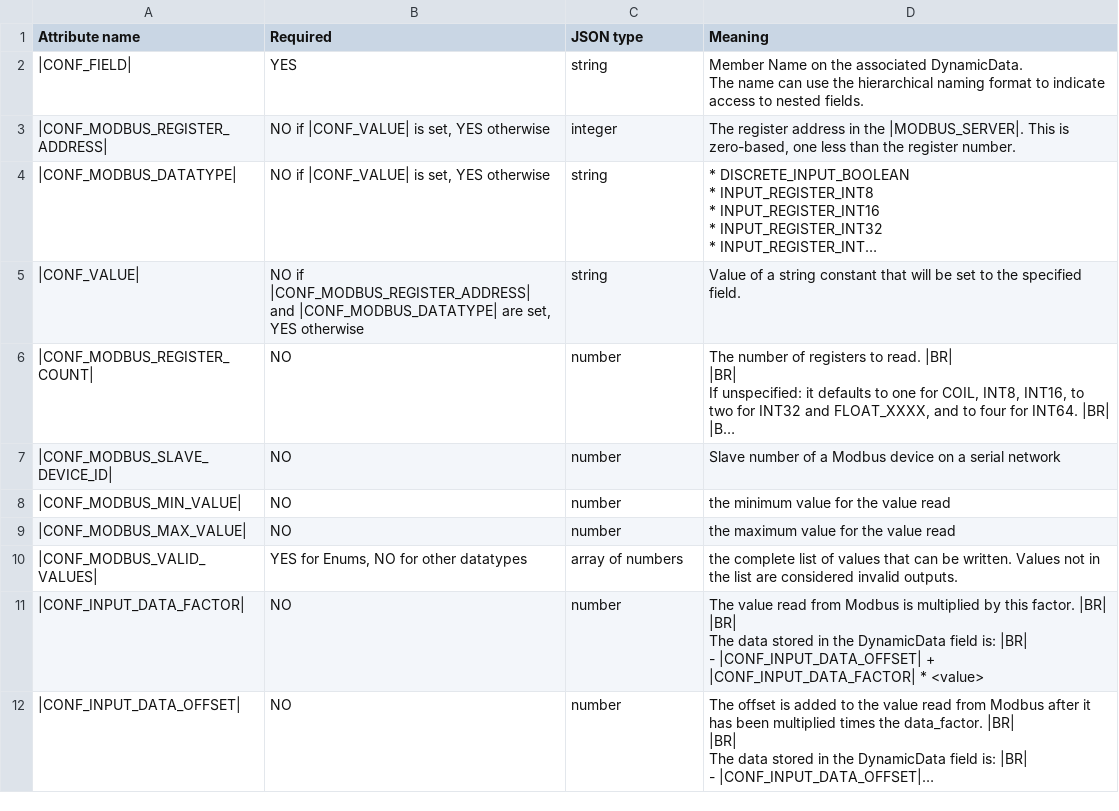
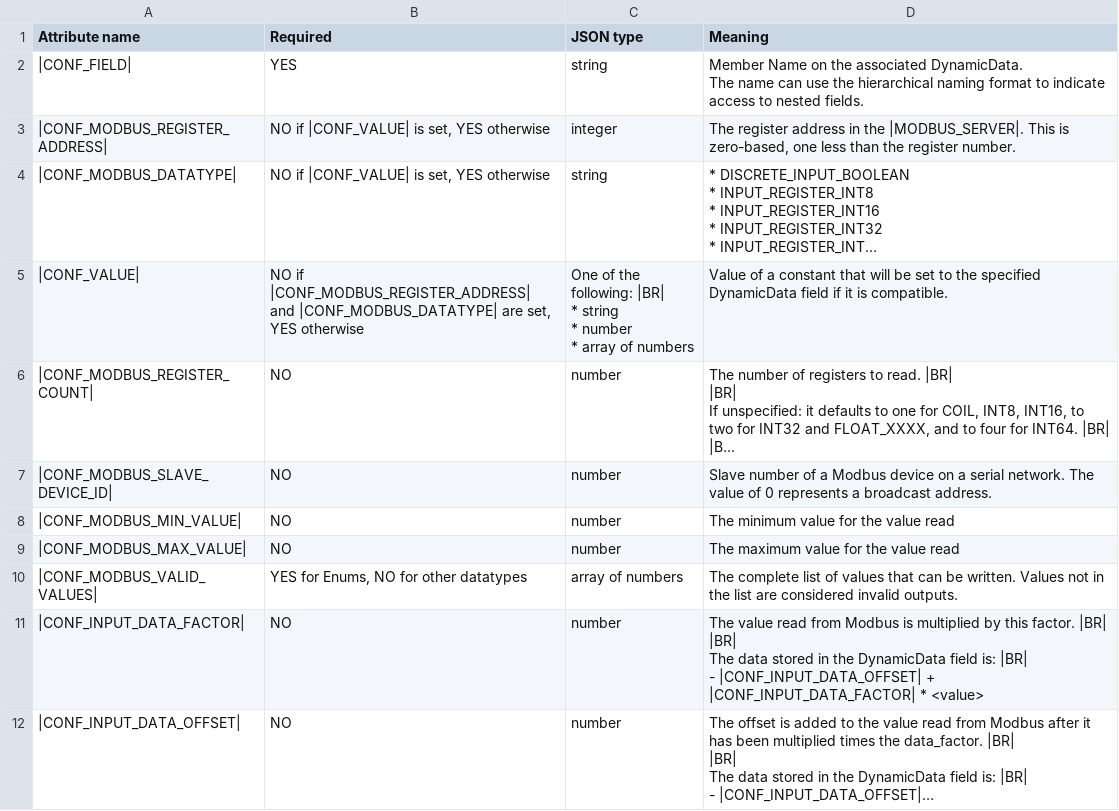
Before and after one commit to rticommunity/rticonnextdds-gateway, a CSV file: plugins/adapters/modbus/doc/_static/csv/input_configuration_attributes.csv, drawn as a sheet; long unchanged cells end in …; ↵ is a line break in a cell; the diff names each change by its address in the sheet, - before the commit and + after, or states it on an @@ line.

Commit message:
Adding documentation for new constant options and fixing some issues in the documentation

```diff
--- a/plugins/adapters/modbus/doc/_static/csv/input_configuration_attributes.csv
+++ b/plugins/adapters/modbus/doc/_static/csv/input_configuration_attributes.csv
-C5 (JSON type): string
+C5 (JSON type): One of the following: |BR| ↵ * string ↵ * number ↵ * array of numbers
-D5 (Meaning): …of a string constant that will be set to the specified field.
+D5 (Meaning): …of a constant that will be set to the specified DynamicData field if it is compatible.
-D7 (Meaning): …a serial network
+D7 (Meaning): …a serial network. The value of 0 represents a broadcast address.
-D8 (Meaning): the minimum value for the value read
+D8 (Meaning): The minimum value for the value read
-D9 (Meaning): the maximum value for the value read
+D9 (Meaning): The maximum value for the value read
-D10 (Meaning): the complete list…
+D10 (Meaning): The complete list…
```
Also changed, not shown: plugins/adapters/modbus/doc/_static/csv/output_configuration_attributes.csv, 2 other files.
